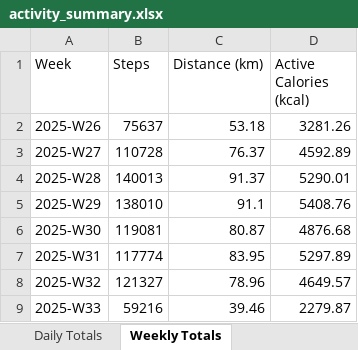
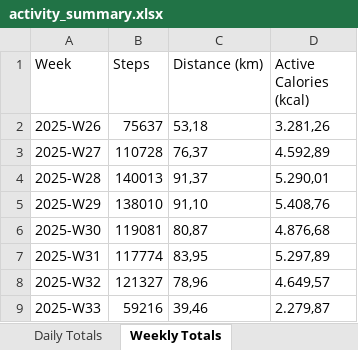
Before and after one commit to ymrabti/apple_health, an Excel workbook: activity_summary.xlsx, sheet Weekly Totals, drawn as a sheet; values as stored, in another font and other column widths than the file's, no borders; the diff names each change by its address in the sheet, - before the commit and + after, or states it on an @@ line.

```diff
--- a/activity_summary.xlsx (sheet Weekly Totals)
+++ b/activity_summary.xlsx (sheet Weekly Totals)
-C2 (Distance (km)): 53.18
+C2 (Distance (km)): 53,18
-D2 (Active Calories (kcal)): 3281.26
+D2 (Active Calories (kcal)): 3.281,26
-C3 (Distance (km)): 76.37
+C3 (Distance (km)): 76,37
-D3 (Active Calories (kcal)): 4592.89
+D3 (Active Calories (kcal)): 4.592,89
-C4 (Distance (km)): 91.37
+C4 (Distance (km)): 91,37
-D4 (Active Calories (kcal)): 5290.01
+D4 (Active Calories (kcal)): 5.290,01
-C5 (Distance (km)): 91.1
+C5 (Distance (km)): 91,10
-D5 (Active Calories (kcal)): 5408.76
+D5 (Active Calories (kcal)): 5.408,76
-C6 (Distance (km)): 80.87
+C6 (Distance (km)): 80,87
-D6 (Active Calories (kcal)): 4876.68
+D6 (Active Calories (kcal)): 4.876,68
-C7 (Distance (km)): 83.95
+C7 (Distance (km)): 83,95
-D7 (Active Calories (kcal)): 5297.89
+D7 (Active Calories (kcal)): 5.297,89
-C8 (Distance (km)): 78.96
+C8 (Distance (km)): 78,96
-D8 (Active Calories (kcal)): 4649.57
+D8 (Active Calories (kcal)): 4.649,57
-C9 (Distance (km)): 39.46
+C9 (Distance (km)): 39,46
-D9 (Active Calories (kcal)): 2279.87
+D9 (Active Calories (kcal)): 2.279,87
```
Also changed, not shown: sheet Daily Totals, other sheet tabs, 2 other files.
